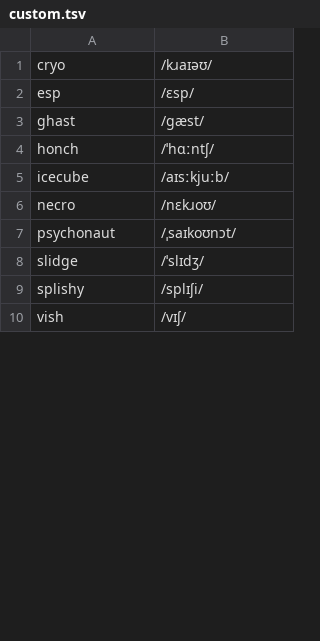
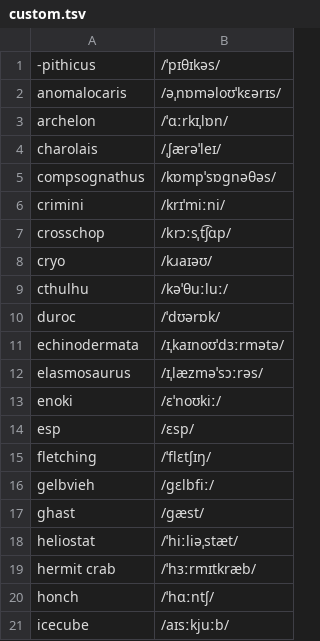
Before and after one commit to Zomega/pokemanteu, a TSV file: custom.tsv, drawn as a sheet; only a part is shown; the shorter side is filled out with more unchanged rows; the diff covers the shown part only.

```diff
--- a/custom.tsv
+++ b/custom.tsv
@@ -1,4 +1,20 @@
+-pithicus	/ˈpɪθɪkəs/
+anomalocaris	/əˌnɒməloʊˈkɛərɪs/
+archelon	/ˈɑːrkɪˌlɒn/
+charolais	/ˌʃærəˈleɪ/
+compsognathus	/kɒmpˈsɒɡnəθəs/
+crimini	/krɪˈmiːni/
+crosschop	/krɔːsˌt͡ʃɑp/
 cryo	/kɹaɪəʊ/
+cthulhu	/kəˈθuːluː/
+duroc	/ˈdʊərɒk/
+echinodermata	/ɪˌkaɪnoʊˈdɜːrmətə/
+elasmosaurus	/ɪˌlæzməˈsɔːrəs/
+enoki	/ɛˈnoʊkiː/
 esp	/ɛsp/
+fletching	/ˈflɛtʃɪŋ/
+gelbvieh	/ɡɛlbfiː/
 ghast	/ɡæst/
+heliostat	/ˈhiːliəˌstæt/
+hermit crab	/ˈhɜːrmɪtkræb/
 honch	/ˈhɑːntʃ/
```
Also changed, not shown: 19 added rows and 3 moved rows elsewhere in this file, 3 other files.
